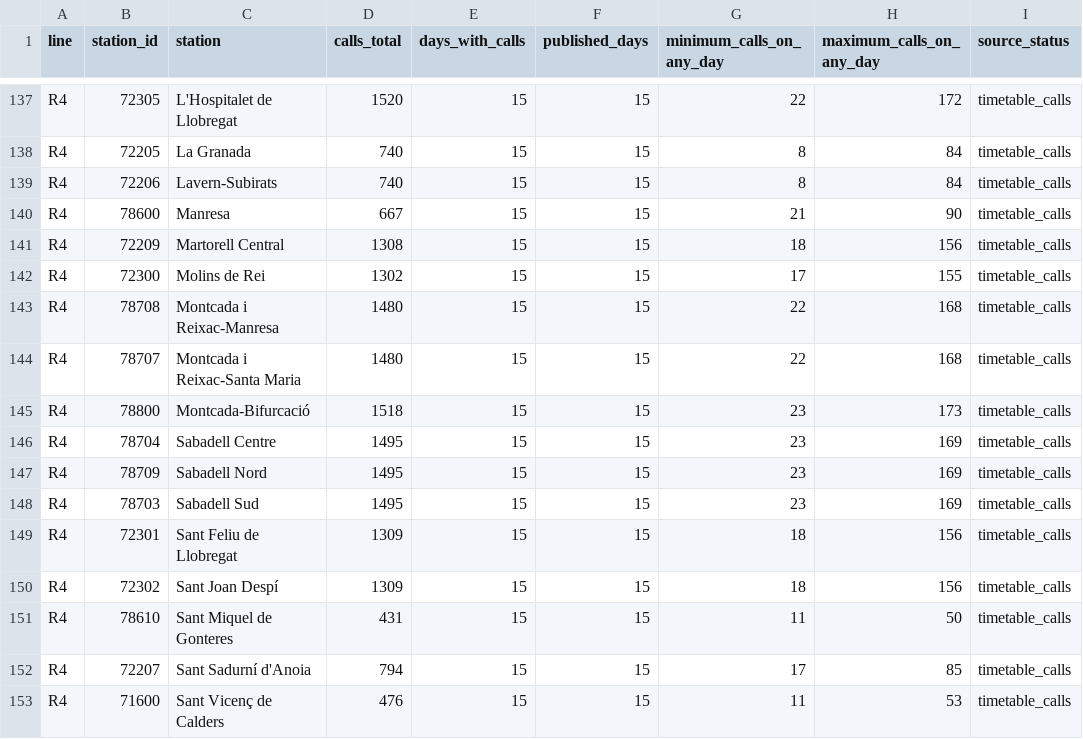
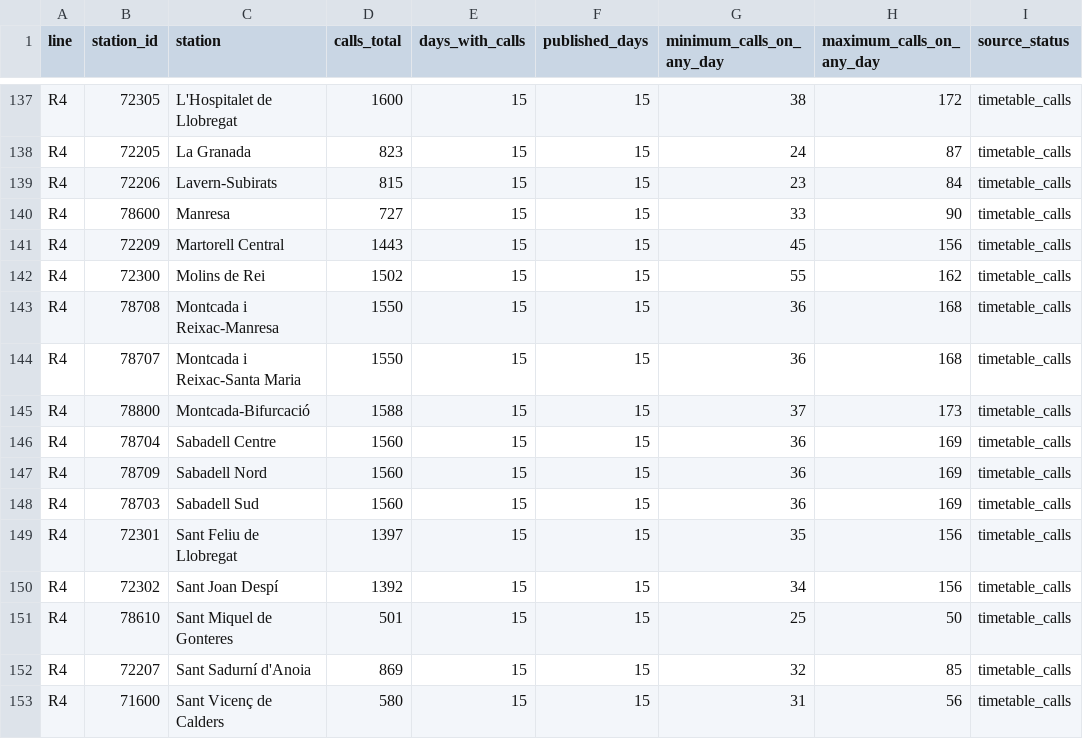
Before and after one commit to arl338/mi-rodalies-r4, a CSV file: data/v2/coverage_stations.csv, drawn as a sheet; only a part is shown, gaps mark what is left out; the diff covers the shown part only; the diff names each change by its address in the sheet, - before the commit and + after, or states it on an @@ line.

```diff
--- a/data/v2/coverage_stations.csv
+++ b/data/v2/coverage_stations.csv
-D137 (calls_total): 1520
+D137 (calls_total): 1600
-G137 (minimum_calls_on_any_day): 22
+G137 (minimum_calls_on_any_day): 38
-D138 (calls_total): 740
+D138 (calls_total): 823
-G138 (minimum_calls_on_any_day): 8
+G138 (minimum_calls_on_any_day): 24
-H138 (maximum_calls_on_any_day): 84
+H138 (maximum_calls_on_any_day): 87
-D139 (calls_total): 740
+D139 (calls_total): 815
-G139 (minimum_calls_on_any_day): 8
+G139 (minimum_calls_on_any_day): 23
-D140 (calls_total): 667
+D140 (calls_total): 727
-G140 (minimum_calls_on_any_day): 21
+G140 (minimum_calls_on_any_day): 33
-D141 (calls_total): 1308
+D141 (calls_total): 1443
-G141 (minimum_calls_on_any_day): 18
+G141 (minimum_calls_on_any_day): 45
-D142 (calls_total): 1302
+D142 (calls_total): 1502
-G142 (minimum_calls_on_any_day): 17
+G142 (minimum_calls_on_any_day): 55
-H142 (maximum_calls_on_any_day): 155
+H142 (maximum_calls_on_any_day): 162
-D143:D144 (calls_total): 1480
+D143:D144 (calls_total): 1550
-G143:G144 (minimum_calls_on_any_day): 22
+G143:G144 (minimum_calls_on_any_day): 36
-D145 (calls_total): 1518
+D145 (calls_total): 1588
-G145 (minimum_calls_on_any_day): 23
+G145 (minimum_calls_on_any_day): 37
-D146:D148 (calls_total): 1495
+D146:D148 (calls_total): 1560
-G146:G148 (minimum_calls_on_any_day): 23
+G146:G148 (minimum_calls_on_any_day): 36
-D149 (calls_total): 1309
+D149 (calls_total): 1397
-G149 (minimum_calls_on_any_day): 18
+G149 (minimum_calls_on_any_day): 35
-D150 (calls_total): 1309
+D150 (calls_total): 1392
-G150 (minimum_calls_on_any_day): 18
+G150 (minimum_calls_on_any_day): 34
-D151 (calls_total): 431
+D151 (calls_total): 501
-G151 (minimum_calls_on_any_day): 11
+G151 (minimum_calls_on_any_day): 25
-D152 (calls_total): 794
+D152 (calls_total): 869
-G152 (minimum_calls_on_any_day): 17
+G152 (minimum_calls_on_any_day): 32
-D153 (calls_total): 476
+D153 (calls_total): 580
-G153 (minimum_calls_on_any_day): 11
+G153 (minimum_calls_on_any_day): 31
-H153 (maximum_calls_on_any_day): 53
+H153 (maximum_calls_on_any_day): 56
```
Also changed, not shown: 50 edited cells elsewhere in this file, 19 other files.
